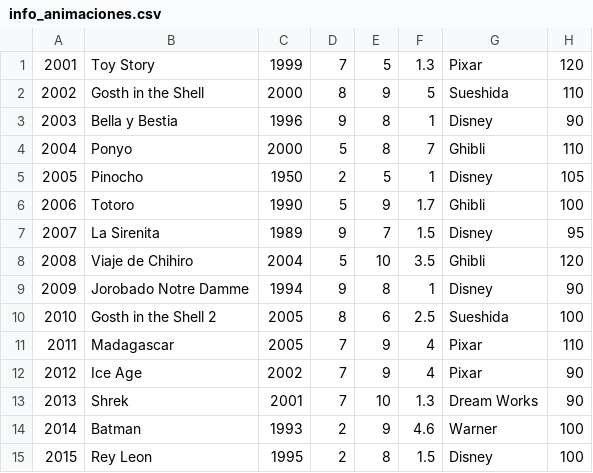
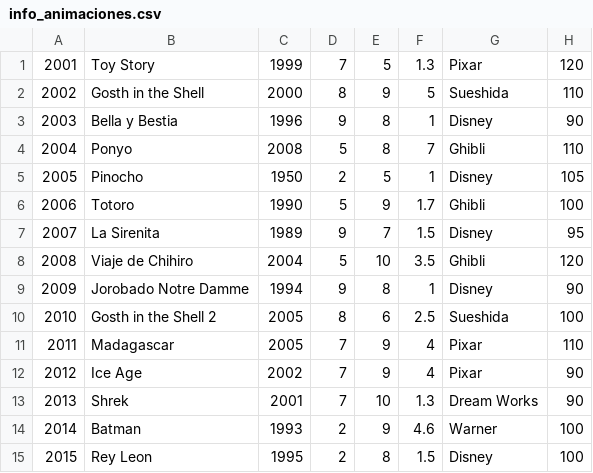
Before and after one commit to arrobaking/Proyecto_Final_intro_progra, a CSV file: principal/info_animaciones.csv, drawn as a sheet.

```diff
--- a/principal/info_animaciones.csv
+++ b/principal/info_animaciones.csv
@@ -3,3 +3,3 @@
 2003,Bella y Bestia,1996,9,8,1,Disney,90
-2004,Ponyo,2000,5,8,7,Ghibli,110
+2004,Ponyo,2008,5,8,7,Ghibli,110
 2005,Pinocho,1950,2,5,1,Disney,105
```
Also changed, not shown: principal/info_peliculas.csv, 5 other files.
